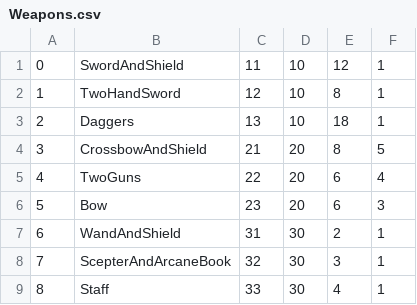
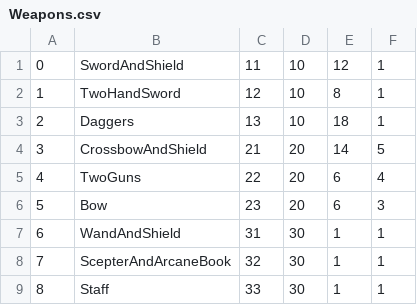
Before and after one commit to KyTn/PartyAtTheDungeon_Client, a CSV file: Content/Data/Weapons.csv, drawn as a sheet.

```diff
--- a/Content/Data/Weapons.csv
+++ b/Content/Data/Weapons.csv
@@ -3,7 +3,7 @@
 2;Daggers;13;10;18;1
-3;CrossbowAndShield;21;20;8;5
+3;CrossbowAndShield;21;20;14;5
 4;TwoGuns;22;20;6;4
 5;Bow;23;20;6;3
-6;WandAndShield;31;30;2;1
-7;ScepterAndArcaneBook;32;30;3;1
-8;Staff;33;30;4;1
+6;WandAndShield;31;30;1;1
+7;ScepterAndArcaneBook;32;30;1;1
+8;Staff;33;30;1;1
```
Also changed, not shown: Content/Data/ActiveSkills.csv, 2 other files.
